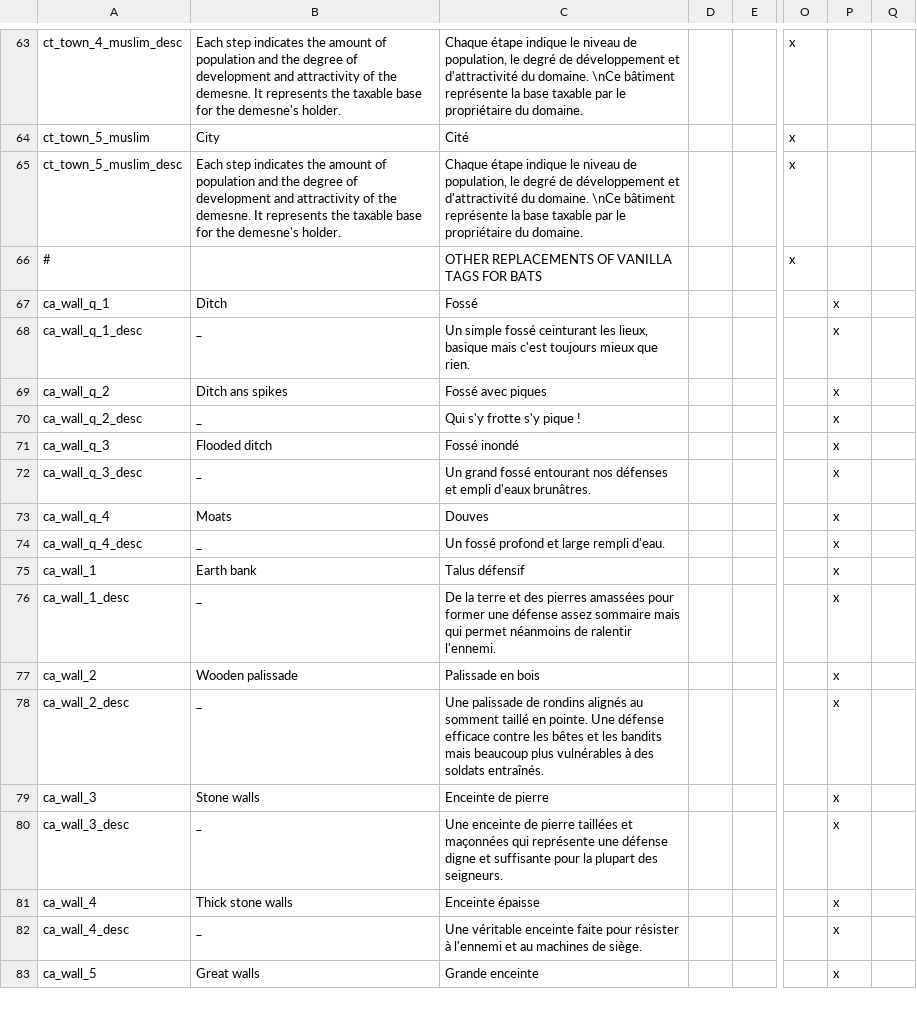
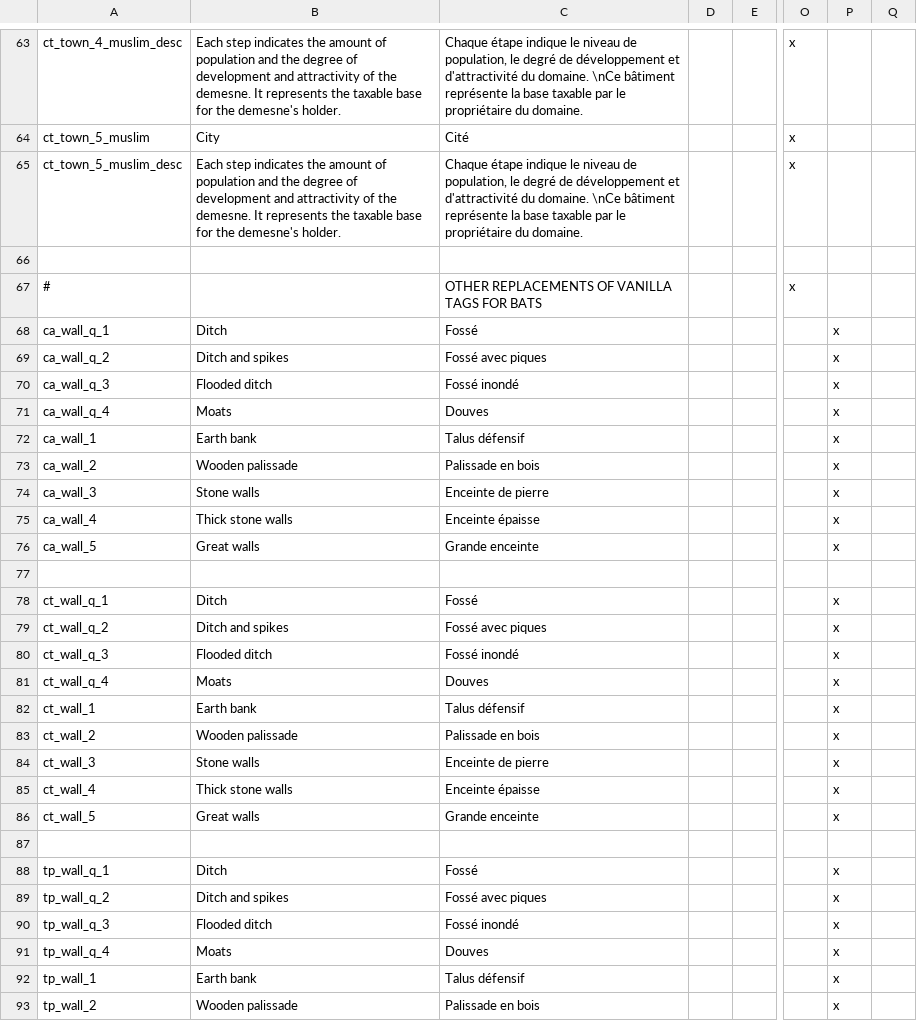
Before and after one commit to ArkoG/L3T, a CSV file: L3T/localisation/00_L3T_override.csv, drawn as a sheet; only a part is shown, gaps mark what is left out; removed rows and columns are numbered as before the commit, all else as after; rows hold the shown columns only; the diff covers the shown part only; the diff names each change by its address in the sheet, - before the commit and + after, or states it on an @@ line.

```diff
--- a/L3T/localisation/00_L3T_override.csv
+++ b/L3T/localisation/00_L3T_override.csv
+row 66: (empty)
-row 68: ca_wall_q_1_desc | _ | Un simple fossé ceinturant les lieux, basique mais c'est toujours mieux que rien. |  |  |  | x
-B69: Ditch ans spikes
+B69: Ditch and spikes
-row 70: ca_wall_q_2_desc | _ | Qui s'y frotte s'y pique ! |  |  |  | x
-row 72: ca_wall_q_3_desc | _ | Un grand fossé entourant nos défenses et empli d'eaux brunâtres. |  |  |  | x
-row 74: ca_wall_q_4_desc | _ | Un fossé profond et large rempli d'eau. |  |  |  | x
-row 76: ca_wall_1_desc | _ | De la terre et des pierres amassées pour former une défense assez sommaire mais qui permet néanmoins de ralentir l'ennemi. |  |  |  | x
-row 78: ca_wall_2_desc | _ | Une palissade de rondins alignés au somment taillé en pointe. Une défense efficace contre les bêtes et les bandits mais beaucoup plus vulnérables à des soldats entraînés. |  |  |  | x
-row 80: ca_wall_3_desc | _ | Une enceinte de pierre taillées et maçonnées qui représente une défense digne et suffisante pour la plupart des seigneurs. |  |  |  | x
-row 82: ca_wall_4_desc | _ | Une véritable enceinte faite pour résister à l'ennemi et au machines de siège. |  |  |  | x
+row 77: (empty)
+row 78: ct_wall_q_1 | Ditch | Fossé |  |  |  | x
+row 79: ct_wall_q_2 | Ditch and spikes | Fossé avec piques |  |  |  | x
+row 80: ct_wall_q_3 | Flooded ditch | Fossé inondé |  |  |  | x
+row 81: ct_wall_q_4 | Moats | Douves |  |  |  | x
+row 82: ct_wall_1 | Earth bank | Talus défensif |  |  |  | x
+row 83: ct_wall_2 | Wooden palissade | Palissade en bois |  |  |  | x
+row 84: ct_wall_3 | Stone walls | Enceinte de pierre |  |  |  | x
+row 85: ct_wall_4 | Thick stone walls | Enceinte épaisse |  |  |  | x
+row 86: ct_wall_5 | Great walls | Grande enceinte |  |  |  | x
+row 87: (empty)
+row 88: tp_wall_q_1 | Ditch | Fossé |  |  |  | x
+row 89: tp_wall_q_2 | Ditch and spikes | Fossé avec piques |  |  |  | x
+row 90: tp_wall_q_3 | Flooded ditch | Fossé inondé |  |  |  | x
+row 91: tp_wall_q_4 | Moats | Douves |  |  |  | x
+row 92: tp_wall_1 | Earth bank | Talus défensif |  |  |  | x
+row 93: tp_wall_2 | Wooden palissade | Palissade en bois |  |  |  | x
```
Also changed, not shown: 26 added rows and 8 edited cells elsewhere in this file, 2 other files.
